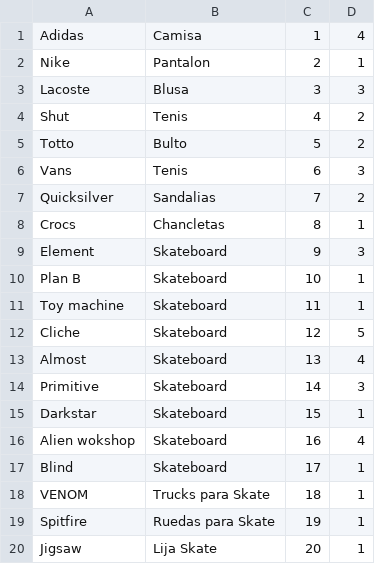
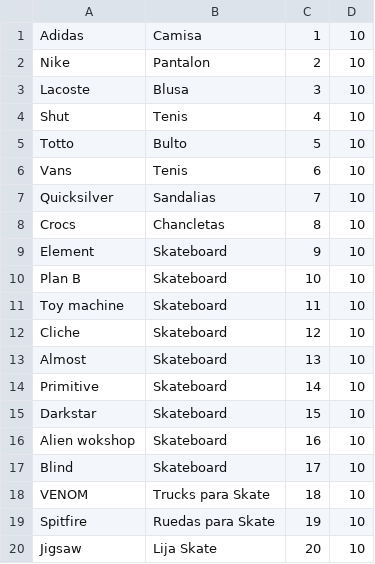
Before and after one commit to black123fut/SKATEC, a CSV file: Scripts/Reportes/Sucursal2/2019-10-19/Inventario.csv, drawn as a sheet.

Commit message:
Reportes

```diff
--- a/Scripts/Reportes/Sucursal2/2019-10-19/Inventario.csv
+++ b/Scripts/Reportes/Sucursal2/2019-10-19/Inventario.csv
@@ -1,20 +1,20 @@
-Adidas,Camisa,1,4
-Nike,Pantalon,2,1
-Lacoste,Blusa,3,3
-Shut,Tenis,4,2
-Totto,Bulto,5,2
-Vans,Tenis,6,3
-Quicksilver,Sandalias,7,2
-Crocs,Chancletas,8,1
-Element,Skateboard,9,3
-Plan B,Skateboard,10,1
-Toy machine,Skateboard,11,1
-Cliche,Skateboard,12,5
-Almost,Skateboard,13,4
-Primitive,Skateboard,14,3
-Darkstar,Skateboard,15,1
-Alien wokshop,Skateboard,16,4
-Blind,Skateboard,17,1
-VENOM,Trucks para Skate,18,1
-Spitfire,Ruedas para Skate,19,1
-Jigsaw,Lija Skate,20,1
+Adidas,Camisa,1,10
+Nike,Pantalon,2,10
+Lacoste,Blusa,3,10
+Shut,Tenis,4,10
+Totto,Bulto,5,10
+Vans,Tenis,6,10
+Quicksilver,Sandalias,7,10
+Crocs,Chancletas,8,10
+Element,Skateboard,9,10
+Plan B,Skateboard,10,10
+Toy machine,Skateboard,11,10
+Cliche,Skateboard,12,10
+Almost,Skateboard,13,10
+Primitive,Skateboard,14,10
+Darkstar,Skateboard,15,10
+Alien wokshop,Skateboard,16,10
+Blind,Skateboard,17,10
+VENOM,Trucks para Skate,18,10
+Spitfire,Ruedas para Skate,19,10
+Jigsaw,Lija Skate,20,10
```
Also changed, not shown: 22 other files.
